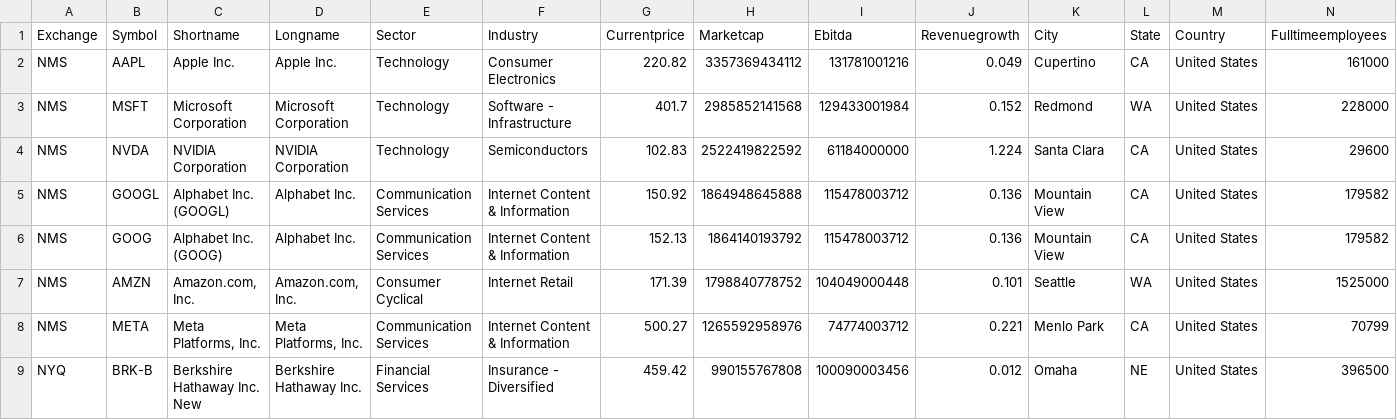
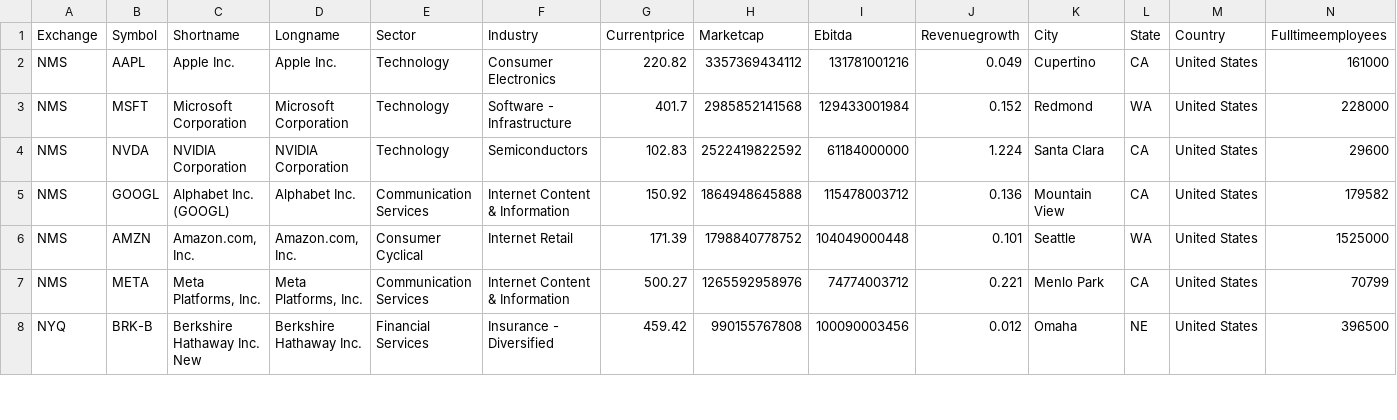
Before and after one commit to ss6708/Stock-Analyzer-Graphing-Tool, a CSV file: sp500_companies.csv, drawn as a sheet; only a part is shown; rows hold the shown columns only; the diff names each change by its address in the sheet, - before the commit and + after, or states it on an @@ line.

Commit message:
Cleaned duplicates

```diff
--- a/sp500_companies.csv
+++ b/sp500_companies.csv
-row 6: NMS | GOOG | Alphabet Inc. (GOOG) | Alphabet Inc. | Communication Services | Internet Content & Information | 152.13 | 1864140193792 | 115478003712 | 0.136 | Mountain View | CA | United States | 179582
```
